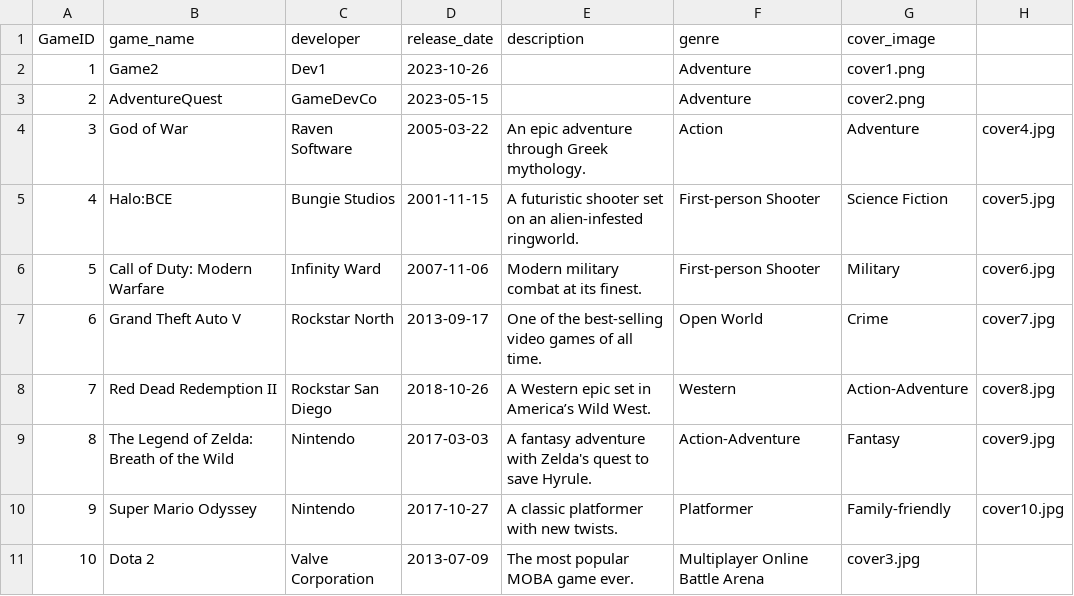
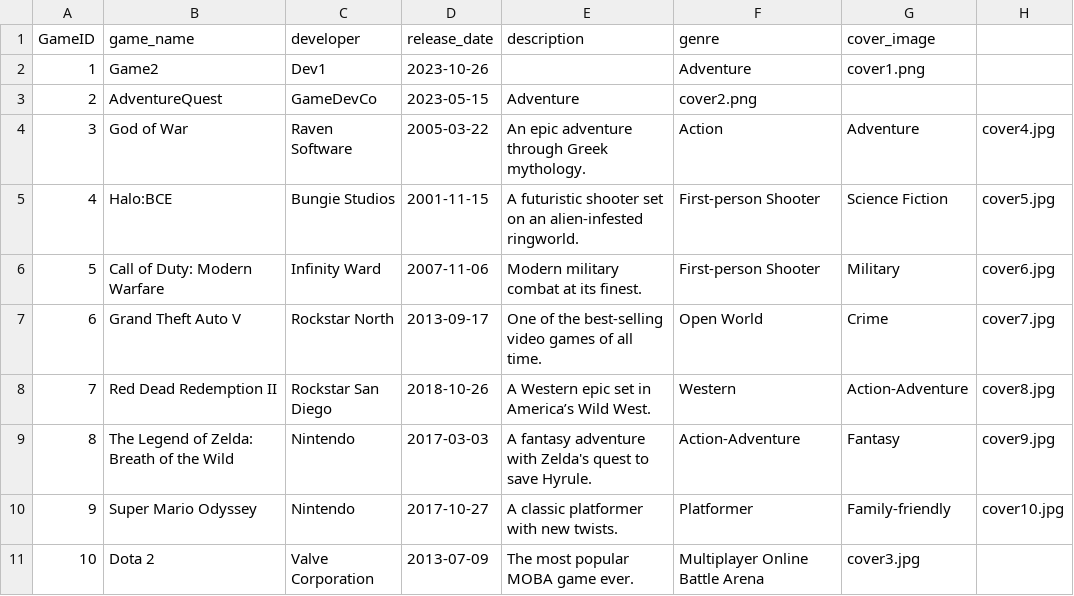
Before and after one commit to GusVonDegurechaff/YP11-Chapter-2, a CSV file: Games.csv, drawn as a sheet.

Commit message:
Games.csv

```diff
--- a/Games.csv
+++ b/Games.csv
@@ -2,3 +2,3 @@ GameID,game_name,developer,release_date,description,genre,cover_image
 1,Game2,Dev1,2023-10-26,,Adventure,cover1.png
-2,AdventureQuest,GameDevCo,2023-05-15,,Adventure,cover2.png
+2,AdventureQuest,GameDevCo,2023-05-15,Adventure,cover2.png
 3,God of War,Raven Software,2005-03-22,"An epic adventure through Greek mythology.",Action,Adventure,cover4.jpg
```
